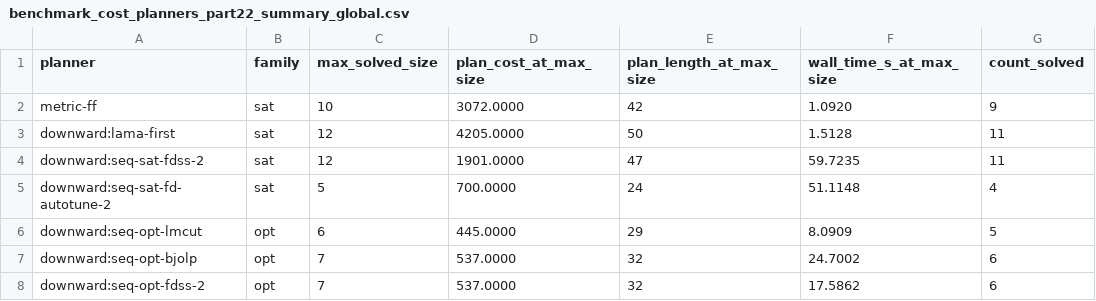
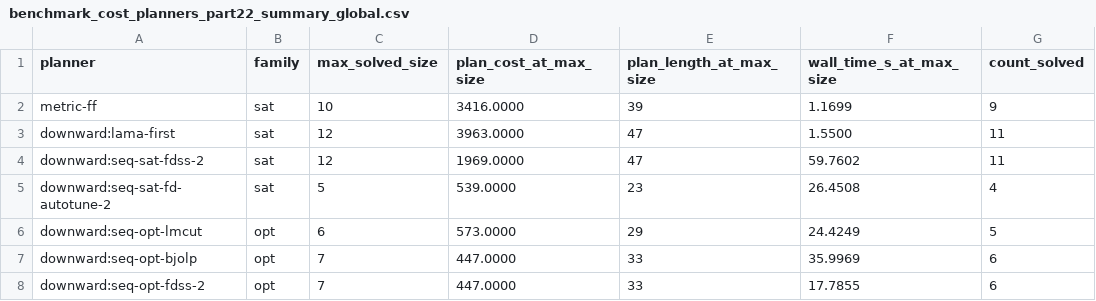
Before and after one commit to aferamb/Planning-practice, a CSV file: parte2/results/benchmark_cost_planners_part22_summary_global.csv, drawn as a sheet; only a part is shown; the diff names each change by its address in the sheet, - before the commit and + after, or states it on an @@ line.

```diff
--- a/parte2/results/benchmark_cost_planners_part22_summary_global.csv
+++ b/parte2/results/benchmark_cost_planners_part22_summary_global.csv
-D2 (plan_cost_at_max_size): 3072.0000
+D2 (plan_cost_at_max_size): 3416.0000
-E2 (plan_length_at_max_size): 42
+E2 (plan_length_at_max_size): 39
-F2 (wall_time_s_at_max_size): 1.0920
+F2 (wall_time_s_at_max_size): 1.1699
-D3 (plan_cost_at_max_size): 4205.0000
+D3 (plan_cost_at_max_size): 3963.0000
-E3 (plan_length_at_max_size): 50
+E3 (plan_length_at_max_size): 47
-F3 (wall_time_s_at_max_size): 1.5128
+F3 (wall_time_s_at_max_size): 1.5500
-D4 (plan_cost_at_max_size): 1901.0000
+D4 (plan_cost_at_max_size): 1969.0000
-F4 (wall_time_s_at_max_size): 59.7235
+F4 (wall_time_s_at_max_size): 59.7602
-D5 (plan_cost_at_max_size): 700.0000
+D5 (plan_cost_at_max_size): 539.0000
-E5 (plan_length_at_max_size): 24
+E5 (plan_length_at_max_size): 23
-F5 (wall_time_s_at_max_size): 51.1148
+F5 (wall_time_s_at_max_size): 26.4508
-D6 (plan_cost_at_max_size): 445.0000
+D6 (plan_cost_at_max_size): 573.0000
-F6 (wall_time_s_at_max_size): 8.0909
+F6 (wall_time_s_at_max_size): 24.4249
-D7:D8 (plan_cost_at_max_size): 537.0000
+D7:D8 (plan_cost_at_max_size): 447.0000
-E7:E8 (plan_length_at_max_size): 32
+E7:E8 (plan_length_at_max_size): 33
-F7 (wall_time_s_at_max_size): 24.7002
+F7 (wall_time_s_at_max_size): 35.9969
-F8 (wall_time_s_at_max_size): 17.5862
+F8 (wall_time_s_at_max_size): 17.7855
```
Also changed, not shown: parte2/results/benchmark_cost_planners_part22_all.csv, parte2/results/benchmark_cost_planners_part22_opt.csv, 17 other files.
